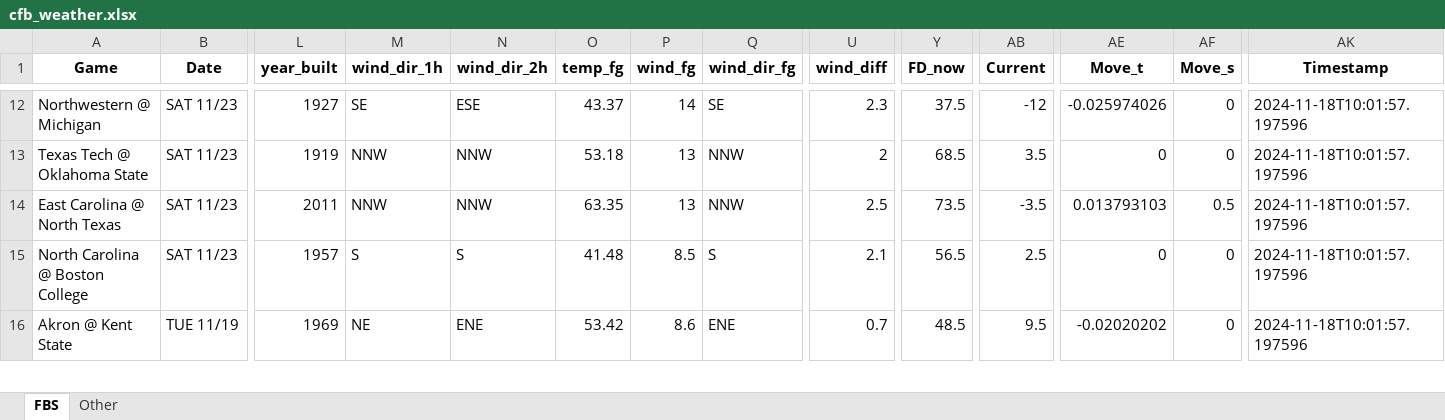
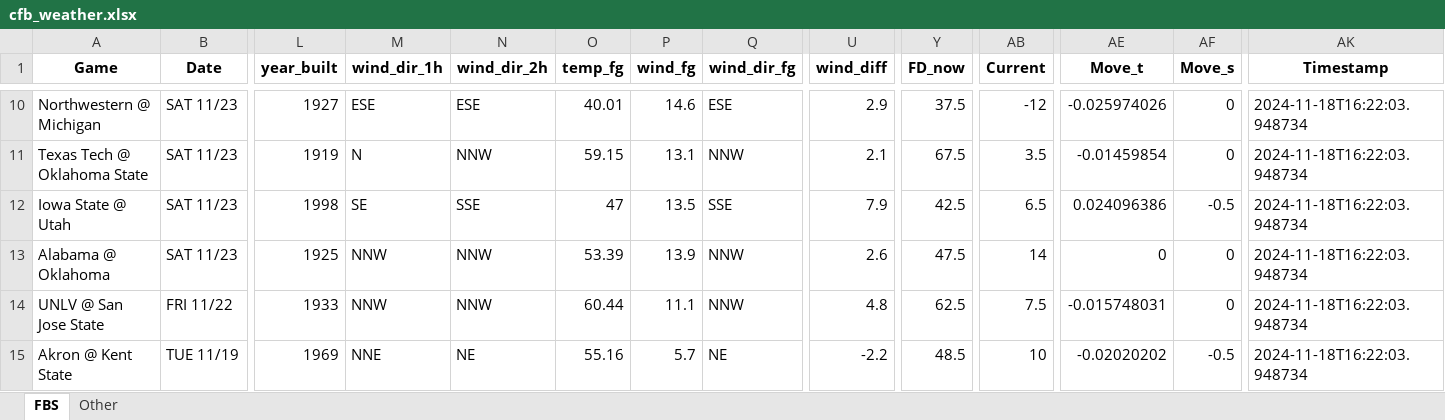
Before and after one commit to mslade50/football_weather, an Excel workbook: cfb_weather.xlsx, sheet FBS, drawn as a sheet; only a part is shown, gaps mark what is left out; values as stored, in another font and other column widths than the file's, no borders; removed rows and columns are numbered as before the commit, all else as after; rows hold the shown columns only; the diff covers the shown part only; the diff names each change by its address in the sheet, - before the commit and + after, or states it on an @@ line.

Commit message:
Update cfb_weather.xlsx with Timestamp 2024-11-18T16:22:03.948734

```diff
--- a/cfb_weather.xlsx (sheet FBS)
+++ b/cfb_weather.xlsx (sheet FBS)
-M10 (wind_dir_1h): SE
+M10 (wind_dir_1h): ESE
-O10 (temp_fg): 43.37
+O10 (temp_fg): 40.01
-P10 (wind_fg): 14
+P10 (wind_fg): 14.6
-Q10 (wind_dir_fg): SE
+Q10 (wind_dir_fg): ESE
-U10 (wind_diff): 2.3
+U10 (wind_diff): 2.9
-AK10:AK11 (Timestamp): 2024-11-18T10:01:57.197596
+AK10:AK11 (Timestamp): 2024-11-18T16:22:03.948734
-M11 (wind_dir_1h): NNW
+M11 (wind_dir_1h): N
-O11 (temp_fg): 53.18
+O11 (temp_fg): 59.15
-P11 (wind_fg): 13
+P11 (wind_fg): 13.1
-U11 (wind_diff): 2
+U11 (wind_diff): 2.1
-Y11 (FD_now): 68.5
+Y11 (FD_now): 67.5
-AE11 (Move_t): 0
+AE11 (Move_t): -0.01459854
-row 14: East Carolina @ North Texas | SAT 11/23 | 2011 | NNW | NNW | 63.35 | 13 | NNW | 2.5 | 73.5 | -3.5 | 0.013793103 | 0.5 | 2024-11-18T10:01:57.197596
-row 15: North Carolina @ Boston College | SAT 11/23 | 1957 | S | S | 41.48 | 8.5 | S | 2.1 | 56.5 | 2.5 | 0 | 0 | 2024-11-18T10:01:57.197596
+row 12: Iowa State @ Utah | SAT 11/23 | 1998 | SE | SSE | 47 | 13.5 | SSE | 7.9 | 42.5 | 6.5 | 0.024096386 | -0.5 | 2024-11-18T16:22:03.948734
+row 13: Alabama @ Oklahoma | SAT 11/23 | 1925 | NNW | NNW | 53.39 | 13.9 | NNW | 2.6 | 47.5 | 14 | 0 | 0 | 2024-11-18T16:22:03.948734
+row 14: UNLV @ San Jose State | FRI 11/22 | 1933 | NNW | NNW | 60.44 | 11.1 | NNW | 4.8 | 62.5 | 7.5 | -0.015748031 | 0 | 2024-11-18T16:22:03.948734
-M15 (wind_dir_1h): NE
+M15 (wind_dir_1h): NNE
-N15 (wind_dir_2h): ENE
+N15 (wind_dir_2h): NE
-O15 (temp_fg): 53.42
+O15 (temp_fg): 55.16
-P15 (wind_fg): 8.6
+P15 (wind_fg): 5.7
-Q15 (wind_dir_fg): ENE
+Q15 (wind_dir_fg): NE
-U15 (wind_diff): 0.7
+U15 (wind_diff): -2.2
-AB15 (Current): 9.5
+AB15 (Current): 10
-AF15 (Move_s): 0
+AF15 (Move_s): -0.5
-AK15 (Timestamp): 2024-11-18T10:01:57.197596
+AK15 (Timestamp): 2024-11-18T16:22:03.948734
```
Also changed, not shown: 10 added rows, 11 removed rows and 282 edited cells elsewhere in this sheet, sheet Other.
